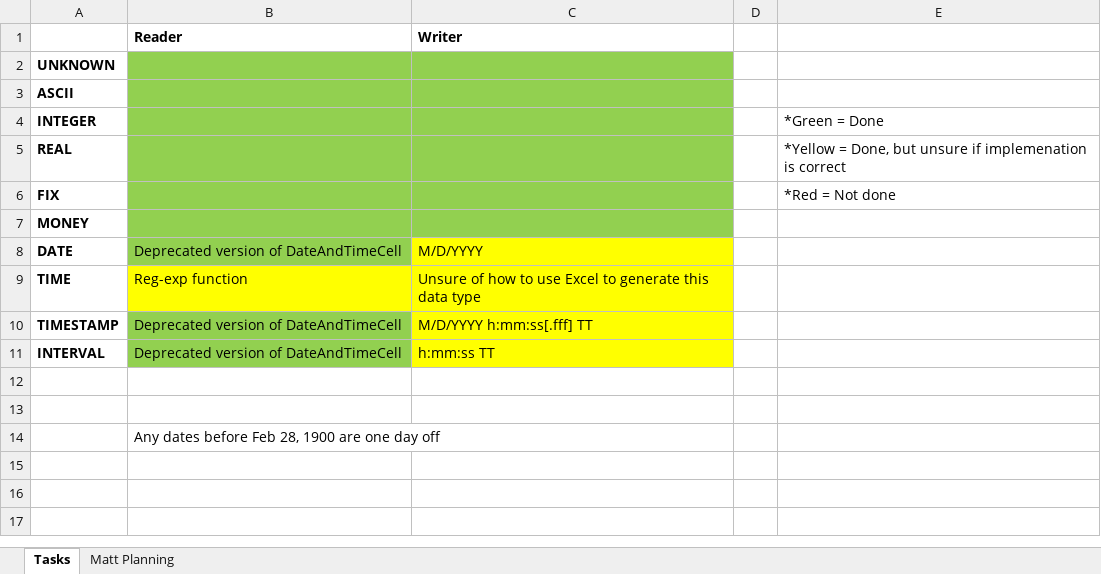
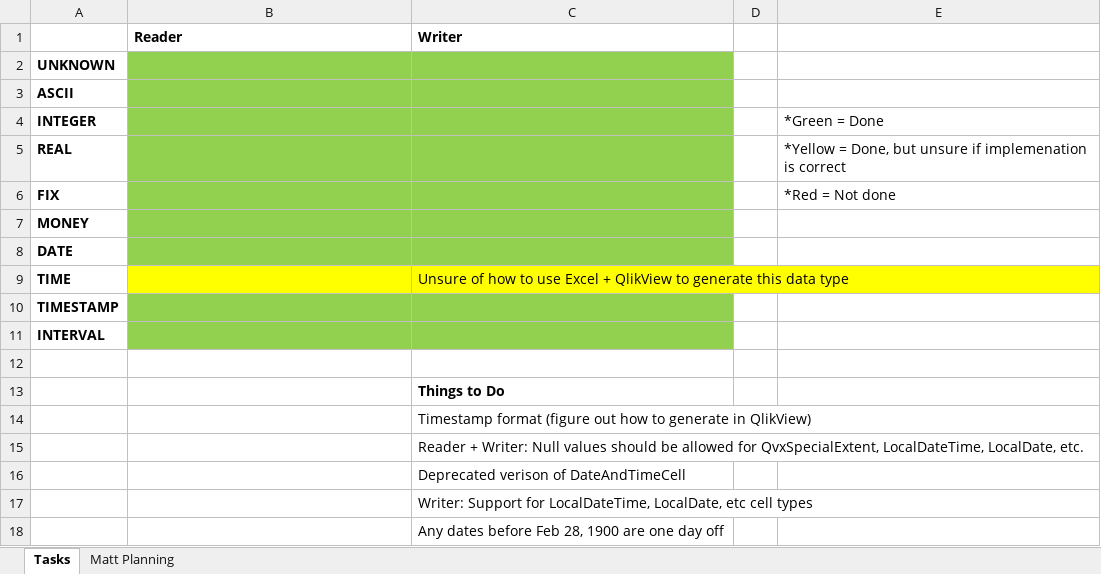
Before and after one commit to analytiq-v/QVX_Knime, an Excel workbook: Gannt for Field Attr Types.xlsx, sheet Tasks, drawn as a sheet; values as stored, in another font and other column widths than the file's, no borders; removed rows and columns are numbered as before the commit, all else as after; the diff names each change by its address in the sheet, - before the commit and + after, or states it on an @@ line.

Commit message:
Writer works for 9 out of 10 types
Writer works for every type except Time

```diff
--- a/Gannt for Field Attr Types.xlsx (sheet Tasks)
+++ b/Gannt for Field Attr Types.xlsx (sheet Tasks)
-B8 (Reader): Deprecated version of DateAndTimeCell
+B8 (Reader): (empty)
-C8 (Writer): M/D/YYYY
+C8 (Writer): (empty)
-C8 fill: #FFFF00
+C8 fill: #92D050
-B9 (Reader): Reg-exp function
+B9 (Reader): (empty)
-C9 (Writer): …use Excel to generate…
+C9 (Writer): …use Excel + QlikView to generate…
-B10:B11 (Reader): Deprecated version of DateAndTimeCell
+B10:B11 (Reader): (empty)
-C10 (Writer): M/D/YYYY h:mm:ss[.fff] TT
+C10 (Writer): (empty)
-C10:C11 fill: #FFFF00
+C10:C11 fill: #92D050
-C11 (Writer): h:mm:ss TT
+C11 (Writer): (empty)
-C13 (Writer): (empty)
+C13 (Writer): Things to Do
-row 14:  | Any dates before Feb 28, 1900 are one day off
+row 14:  |  | Timestamp format (figure out how to generate in QlikView)
+row 15:  |  | Reader + Writer: Null values should be allowed for QvxSpecialExtent, LocalDateTime, LocalDate, etc.
+row 16:  |  | Deprecated verison of DateAndTimeCell
+row 17:  |  | Writer: Support for LocalDateTime, LocalDate, etc cell types
+row 18:  |  | Any dates before Feb 28, 1900 are one day off
```
Also changed, not shown: 13 other files.
